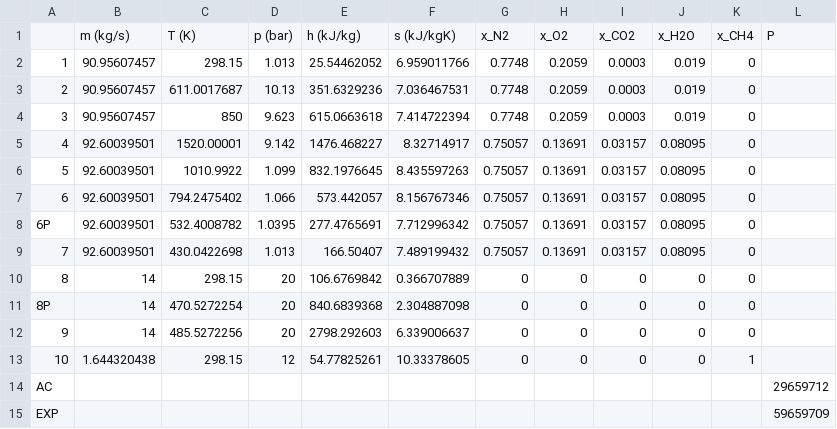
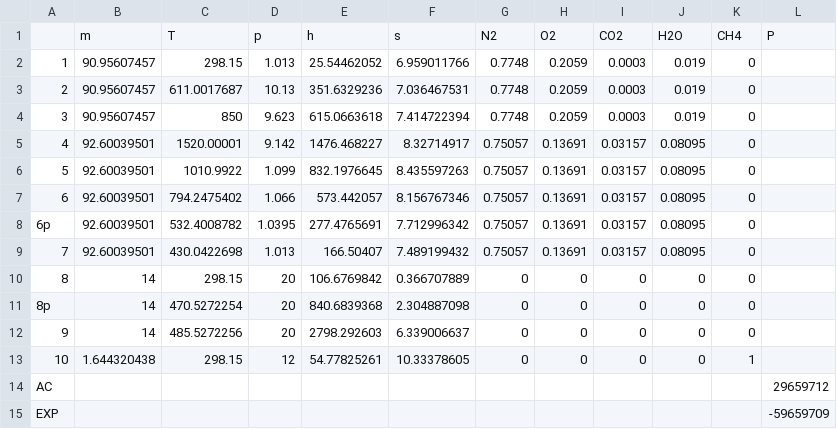
Before and after one commit to KarimHShawky/Chemical-Exergy-in-TESPy, a CSV file: validation/ebsilon/cgam-ebsilon-results.csv, drawn as a sheet.

Commit message:
Update validation data

```diff
--- a/validation/ebsilon/cgam-ebsilon-results.csv
+++ b/validation/ebsilon/cgam-ebsilon-results.csv
@@ -1,2 +1,2 @@
-,m (kg/s),T (K),p (bar),h (kJ/kg),s (kJ/kgK),x_N2,x_O2,x_CO2,x_H2O,x_CH4,P
+,m,T,p,h,s,N2,O2,CO2,H2O,CH4,P
 1,90.95607457,298.15,1.013,25.54462052,6.959011766,0.7748,0.2059,0.0003,0.019,0
@@ -7,6 +7,6 @@
 6,92.60039501,794.2475402,1.066,573.442057,8.156767346,0.75057,0.13691,0.03157,0.08095,0
-6P,92.60039501,532.4008782,1.0395,277.4765691,7.712996342,0.75057,0.13691,0.03157,0.08095,0
+6p,92.60039501,532.4008782,1.0395,277.4765691,7.712996342,0.75057,0.13691,0.03157,0.08095,0
 7,92.60039501,430.0422698,1.013,166.50407,7.489199432,0.75057,0.13691,0.03157,0.08095,0
 8,14,298.15,20,106.6769842,0.366707889,0,0,0,0,0
-8P,14,470.5272254,20,840.6839368,2.304887098,0,0,0,0,0
+8p,14,470.5272254,20,840.6839368,2.304887098,0,0,0,0,0
 9,14,485.5272256,20,2798.292603,6.339006637,0,0,0,0,0
@@ -14,2 +14,2 @@
 AC,,,,,,,,,,,29659712
-EXP,,,,,,,,,,,59659709
+EXP,,,,,,,,,,,-59659709
```
Also changed, not shown: validation/cgam-tespy-results.csv, 1 other file.
